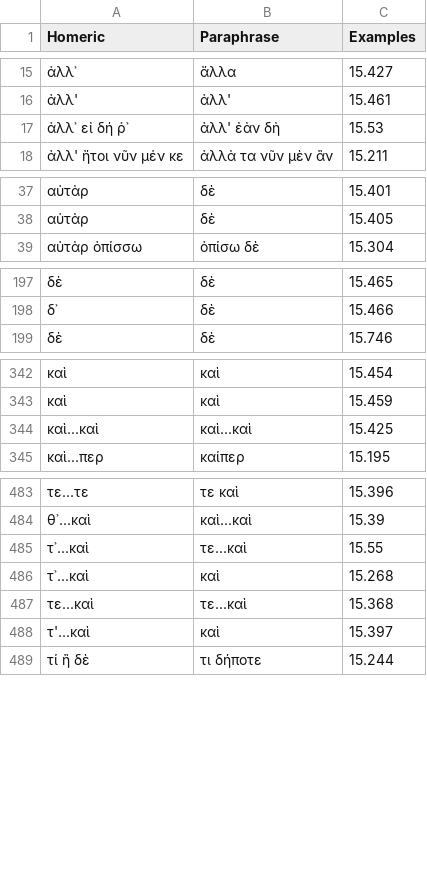
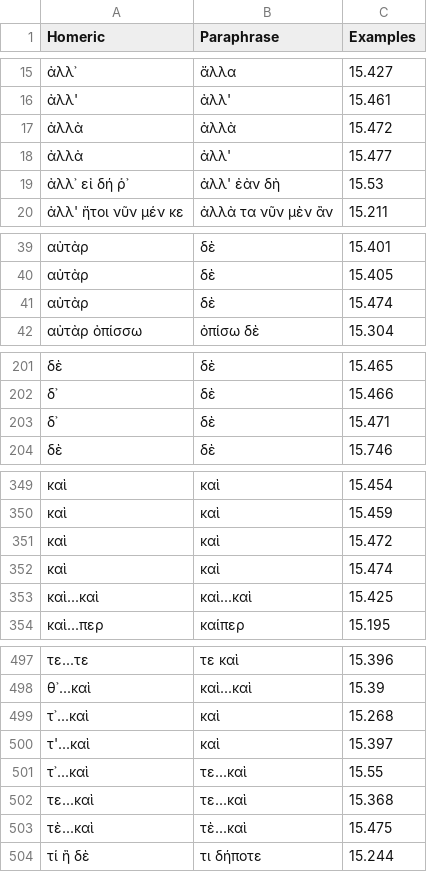
Before and after one commit to neelsmith/paraphrases, a CSV file: collections/particles.csv, drawn as a sheet; only a part is shown, gaps mark what is left out; the diff covers the shown part only.

Commit message:
Update particles.csv

```diff
--- a/collections/particles.csv
+++ b/collections/particles.csv
@@ -16,2 +16,4 @@ Homeric,Paraphrase,Examples
 ἀλλ',ἀλλ',15.461
+ἀλλὰ,ἀλλὰ,15.472
+ἀλλὰ,ἀλλ',15.477
 ἀλλ᾽ εἰ δή ῥ᾽,ἀλλ' ἐὰν δὴ,15.53
@@ -38,2 +40,3 @@ Homeric,Paraphrase,Examples
 αὐτὰρ,δὲ,15.405
+αὐτὰρ,δὲ,15.474
 αὐτὰρ ὀπίσσω,ὀπίσω δὲ,15.304
@@ -198,2 +202,3 @@ Homeric,Paraphrase,Examples
 δ᾽,δὲ,15.466
+δ᾽,δὲ,15.471
 δὲ,δὲ,15.746
@@ -343,2 +350,4 @@ Homeric,Paraphrase,Examples
 καὶ,καὶ,15.459
+καὶ,καὶ,15.472
+καὶ,καὶ,15.474
 καὶ...καὶ,καὶ...καὶ,15.425
@@ -484,6 +498,7 @@ Homeric,Paraphrase,Examples
 θ᾽...καὶ,καὶ...καὶ,15.39
+τ᾽...καὶ,καὶ,15.268
+τ'...καὶ,καὶ,15.397
 τ᾽...καὶ,τε...καὶ,15.55
-τ᾽...καὶ,καὶ,15.268
 τε...καὶ,τε...καὶ,15.368
-τ'...καὶ,καὶ,15.397
+τὲ...καὶ,τὲ...καὶ,15.475
 τί ἢ δὲ,τι δήποτε,15.244
```
Also changed, not shown: 8 added rows elsewhere in this file.
